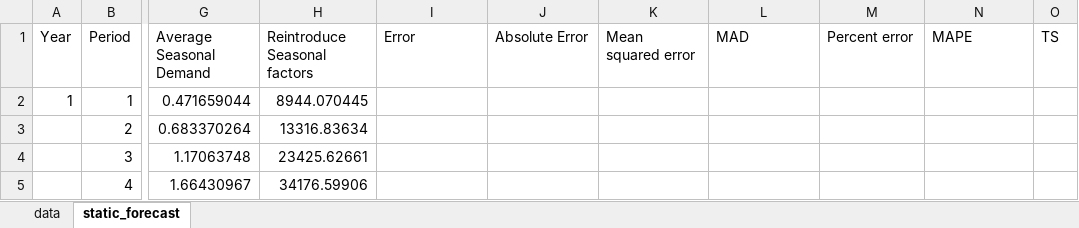
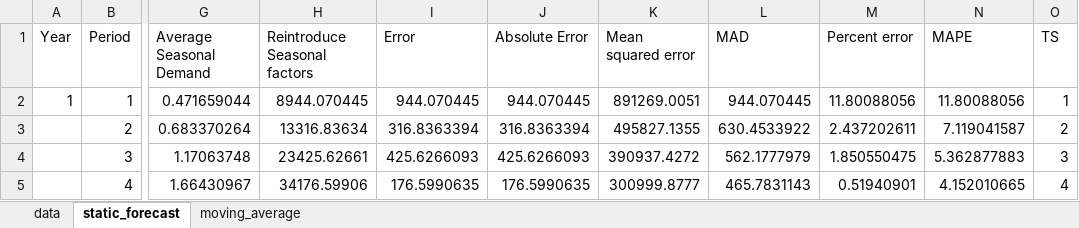
Before and after one commit to yuu511/vba_excel_forecasting, an Excel workbook: Book1.xlsm, sheet static_forecast, drawn as a sheet; only a part is shown, gaps mark what is left out; values as stored, in another font and other column widths than the file's, no borders; the diff covers the shown part only; the diff names each change by its address in the sheet, - before the commit and + after, or states it on an @@ line.

```diff
--- a/Book1.xlsm (sheet static_forecast)
+++ b/Book1.xlsm (sheet static_forecast)
+sheet tab: moving_average
-I2 (Error): (empty)
+I2 (Error): 944.070445
-J2 (Absolute Error): (empty)
+J2 (Absolute Error): 944.070445
-K2 (Mean squared error): (empty)
+K2 (Mean squared error): 891269.0051
-L2 (MAD): (empty)
+L2 (MAD): 944.070445
-M2 (Percent error): (empty)
+M2 (Percent error): 11.80088056
-N2 (MAPE): (empty)
+N2 (MAPE): 11.80088056
-O2 (TS): (empty)
+O2 (TS): 1
-I3 (Error): (empty)
+I3 (Error): 316.8363394
-J3 (Absolute Error): (empty)
+J3 (Absolute Error): 316.8363394
-K3 (Mean squared error): (empty)
+K3 (Mean squared error): 495827.1355
-L3 (MAD): (empty)
+L3 (MAD): 630.4533922
-M3 (Percent error): (empty)
+M3 (Percent error): 2.437202611
-N3 (MAPE): (empty)
+N3 (MAPE): 7.119041587
-O3 (TS): (empty)
+O3 (TS): 2
-I4 (Error): (empty)
+I4 (Error): 425.6266093
-J4 (Absolute Error): (empty)
+J4 (Absolute Error): 425.6266093
-K4 (Mean squared error): (empty)
+K4 (Mean squared error): 390937.4272
-L4 (MAD): (empty)
+L4 (MAD): 562.1777979
-M4 (Percent error): (empty)
+M4 (Percent error): 1.850550475
-N4 (MAPE): (empty)
+N4 (MAPE): 5.362877883
-O4 (TS): (empty)
+O4 (TS): 3
-I5 (Error): (empty)
+I5 (Error): 176.5990635
-J5 (Absolute Error): (empty)
+J5 (Absolute Error): 176.5990635
-K5 (Mean squared error): (empty)
+K5 (Mean squared error): 300999.8777
-L5 (MAD): (empty)
+L5 (MAD): 465.7831143
-M5 (Percent error): (empty)
+M5 (Percent error): 0.51940901
-N5 (MAPE): (empty)
+N5 (MAPE): 4.152010665
-O5 (TS): (empty)
+O5 (TS): 4
```
Also changed, not shown: 56 edited cells elsewhere in this sheet.
